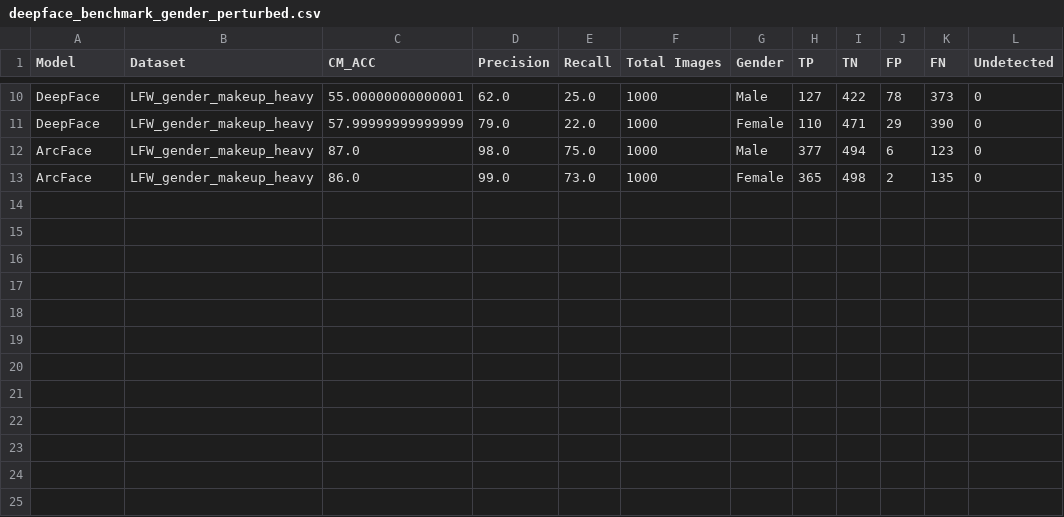
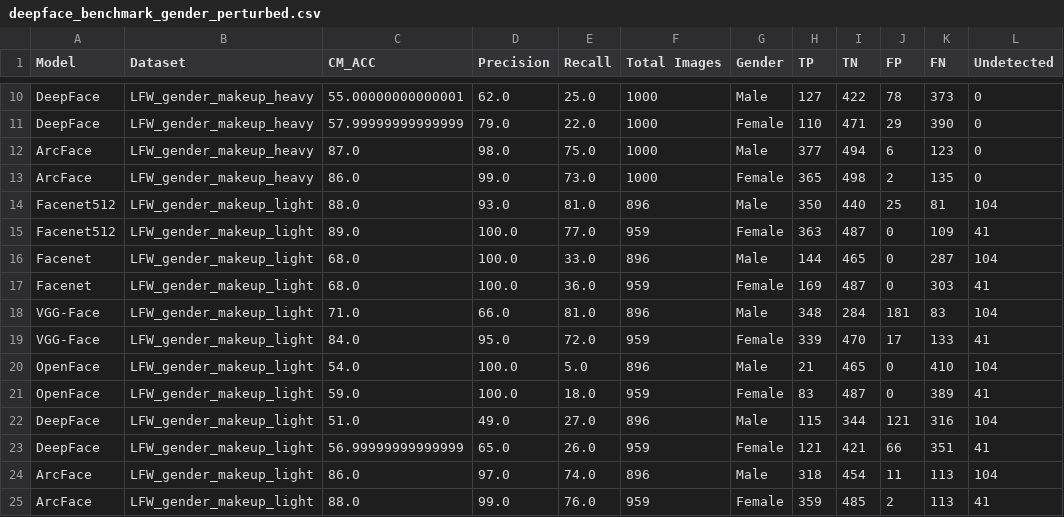
Before and after one commit to sushii2001/DeepFace-gender-bias-detection, a CSV file: result/deepface_benchmark_gender_perturbed.csv, drawn as a sheet; only a part is shown, gaps mark what is left out.

Commit message:
Update results for new benchmark and light makeup

```diff
--- a/result/deepface_benchmark_gender_perturbed.csv
+++ b/result/deepface_benchmark_gender_perturbed.csv
@@ -13 +13,13 @@ ArcFace,LFW_gender_makeup_heavy,87.0,98.0,75.0,1000,Male,377,494,6,123,0
 ArcFace,LFW_gender_makeup_heavy,86.0,99.0,73.0,1000,Female,365,498,2,135,0
+Facenet512,LFW_gender_makeup_light,88.0,93.0,81.0,896,Male,350,440,25,81,104
+Facenet512,LFW_gender_makeup_light,89.0,100.0,77.0,959,Female,363,487,0,109,41
+Facenet,LFW_gender_makeup_light,68.0,100.0,33.0,896,Male,144,465,0,287,104
+Facenet,LFW_gender_makeup_light,68.0,100.0,36.0,959,Female,169,487,0,303,41
+VGG-Face,LFW_gender_makeup_light,71.0,66.0,81.0,896,Male,348,284,181,83,104
+VGG-Face,LFW_gender_makeup_light,84.0,95.0,72.0,959,Female,339,470,17,133,41
+OpenFace,LFW_gender_makeup_light,54.0,100.0,5.0,896,Male,21,465,0,410,104
+OpenFace,LFW_gender_makeup_light,59.0,100.0,18.0,959,Female,83,487,0,389,41
+DeepFace,LFW_gender_makeup_light,51.0,49.0,27.0,896,Male,115,344,121,316,104
+DeepFace,LFW_gender_makeup_light,56.99999999999999,65.0,26.0,959,Female,121,421,66,351,41
+ArcFace,LFW_gender_makeup_light,86.0,97.0,74.0,896,Male,318,454,11,113,104
+ArcFace,LFW_gender_makeup_light,88.0,99.0,76.0,959,Female,359,485,2,113,41
```
Also changed, not shown: result/result_deepface.csv, 2 other files.
